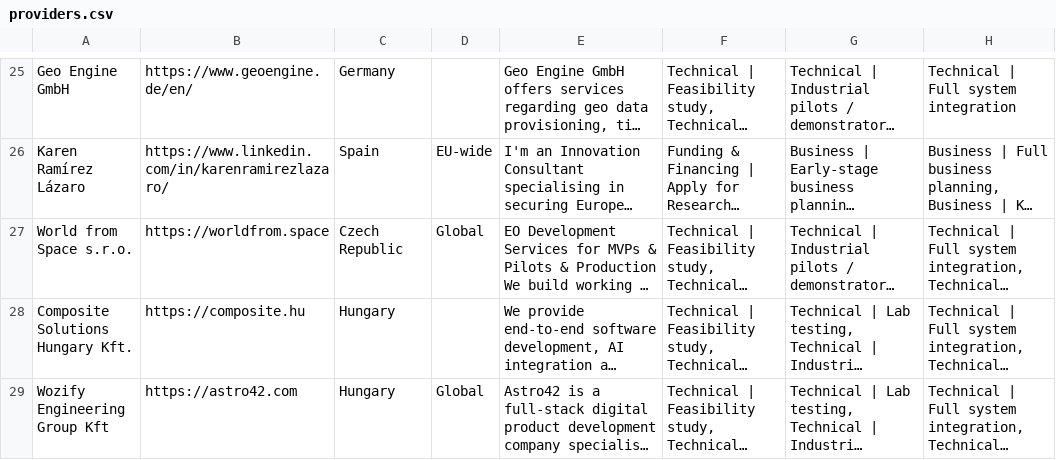
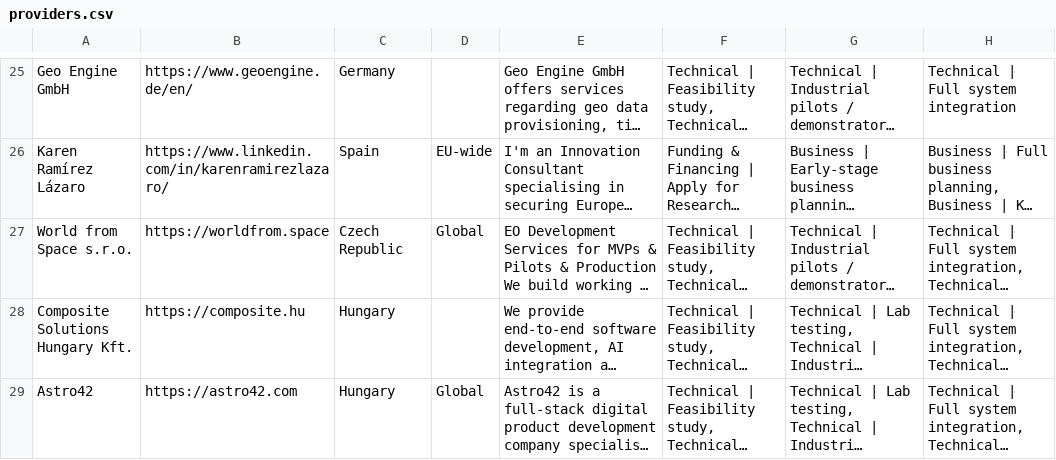
Before and after one commit to boldtonic/fierce-sparkle-find, a CSV file: public/data/providers.csv, drawn as a sheet; only a part is shown, gaps mark what is left out; long unchanged cells end in …; the diff covers the shown part only; the diff names each change by its address in the sheet, - before the commit and + after, or states it on an @@ line.

```diff
--- a/public/data/providers.csv
+++ b/public/data/providers.csv
-A29: Wozify Engineering Group Kft
+A29: Astro42
```
Also changed, not shown: 2 edited cells elsewhere in this file, 1 other file.
